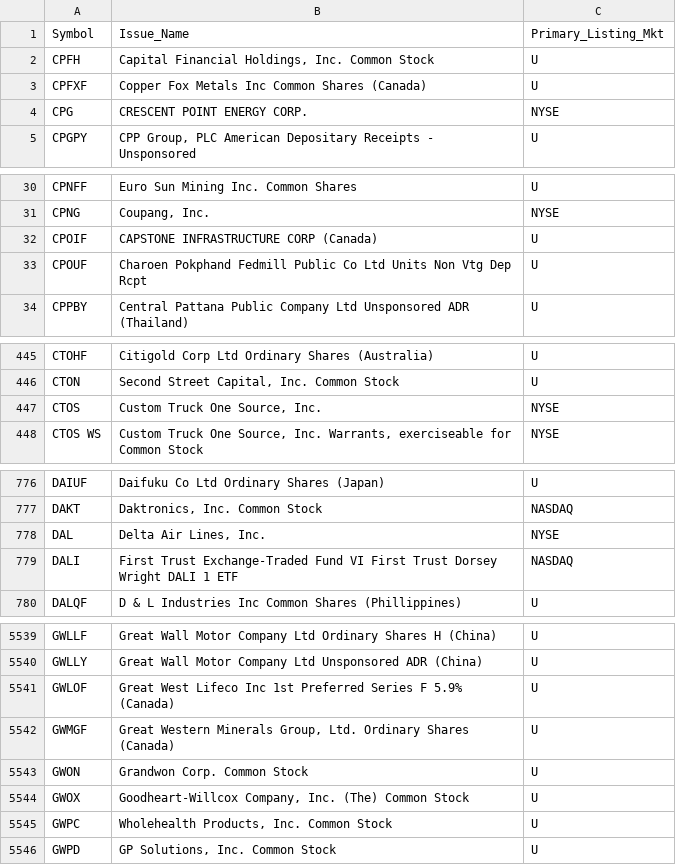
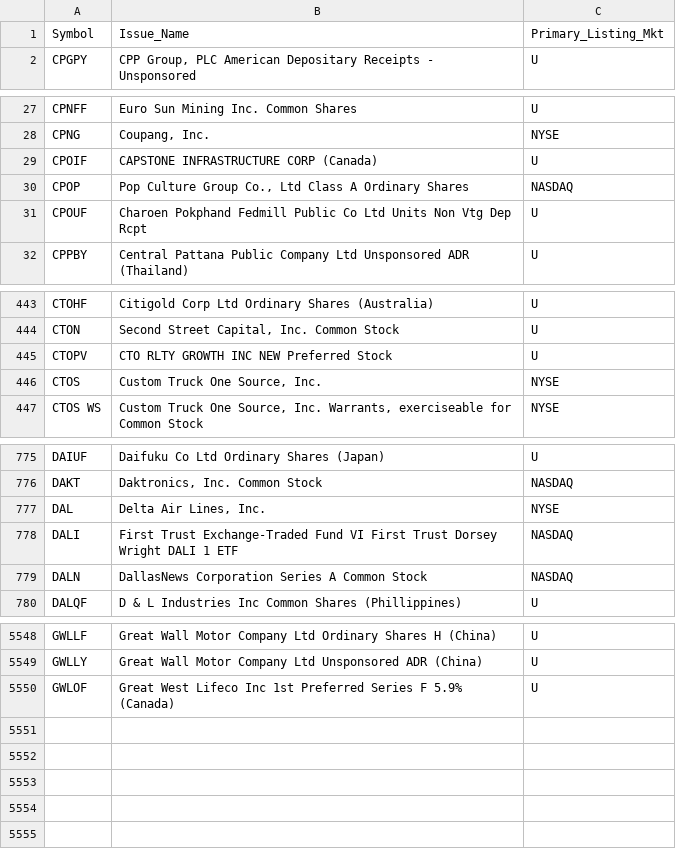
Before and after one commit to haoenhui/oats-reportable, a CSV file: oats-05000.csv, drawn as a sheet; only a part is shown, gaps mark what is left out; removed rows and columns are numbered as before the commit, all else as after; the diff covers the shown part only; the diff names each change by its address in the sheet, - before the commit and + after, or states it on an @@ line.

```diff
--- a/oats-05000.csv
+++ b/oats-05000.csv
-row 2: CPFH | Capital Financial Holdings, Inc. Common Stock | U
-row 3: CPFXF | Copper Fox Metals Inc Common Shares (Canada) | U
-row 4: CPG | CRESCENT POINT ENERGY CORP. | NYSE
+row 30: CPOP | Pop Culture Group Co., Ltd Class A Ordinary Shares | NASDAQ
+row 445: CTOPV | CTO RLTY GROWTH INC NEW Preferred Stock | U
+row 779: DALN | DallasNews Corporation Series A Common Stock | NASDAQ
-row 5542: GWMGF | Great Western Minerals Group, Ltd. Ordinary Shares (Canada) | U
-row 5543: GWON | Grandwon Corp. Common Stock | U
-row 5544: GWOX | Goodheart-Willcox Company, Inc. (The) Common Stock | U
-row 5545: GWPC | Wholehealth Products, Inc. Common Stock | U
-row 5546: GWPD | GP Solutions, Inc. Common Stock | U
```
Also changed, not shown: 11 added rows, 2 removed rows and 1 edited cell elsewhere in this file, oats-00000.csv, oats-10000.csv, 2 other files.
